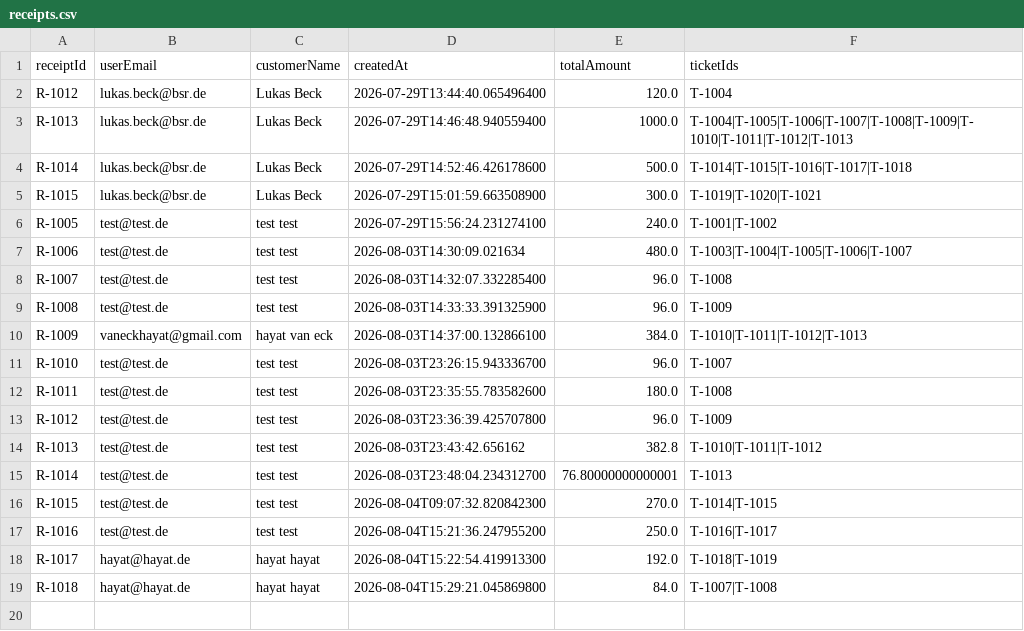
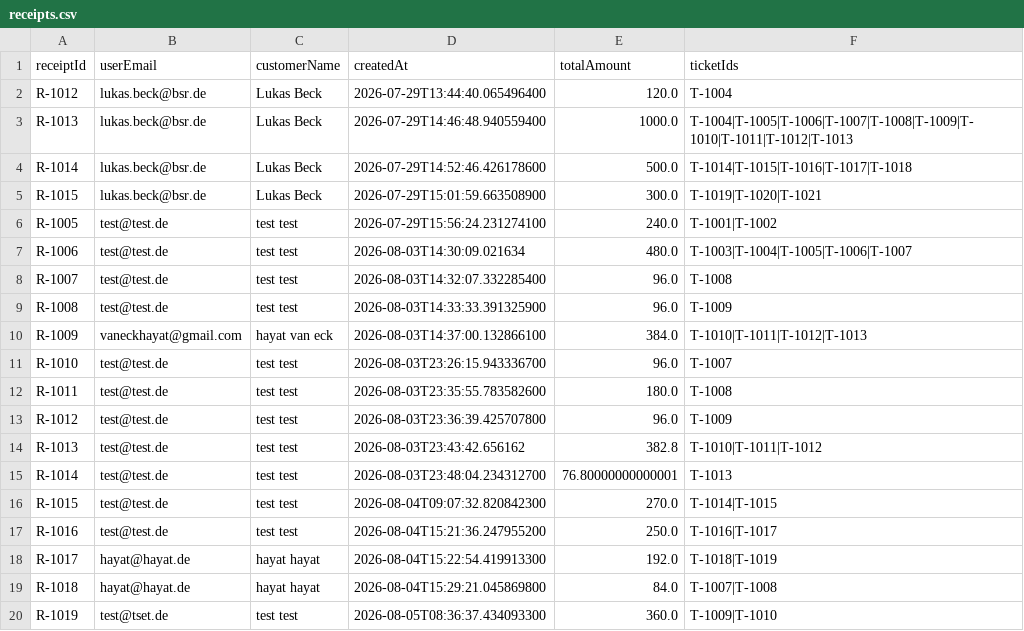
Before and after one commit to hayatvaneck/Eventarena-Ticket-Verkauf-System, a CSV file: data/receipts.csv, drawn as a sheet; the diff names each change by its address in the sheet, - before the commit and + after, or states it on an @@ line.

```diff
--- a/data/receipts.csv
+++ b/data/receipts.csv
+row 20: R-1019 | test@tset.de | test test | 2026-08-05T08:36:37.434093300 | 360.0 | T-1009|T-1010
```
Also changed, not shown: data/tickets.csv, data/users.csv, 1 other file.
